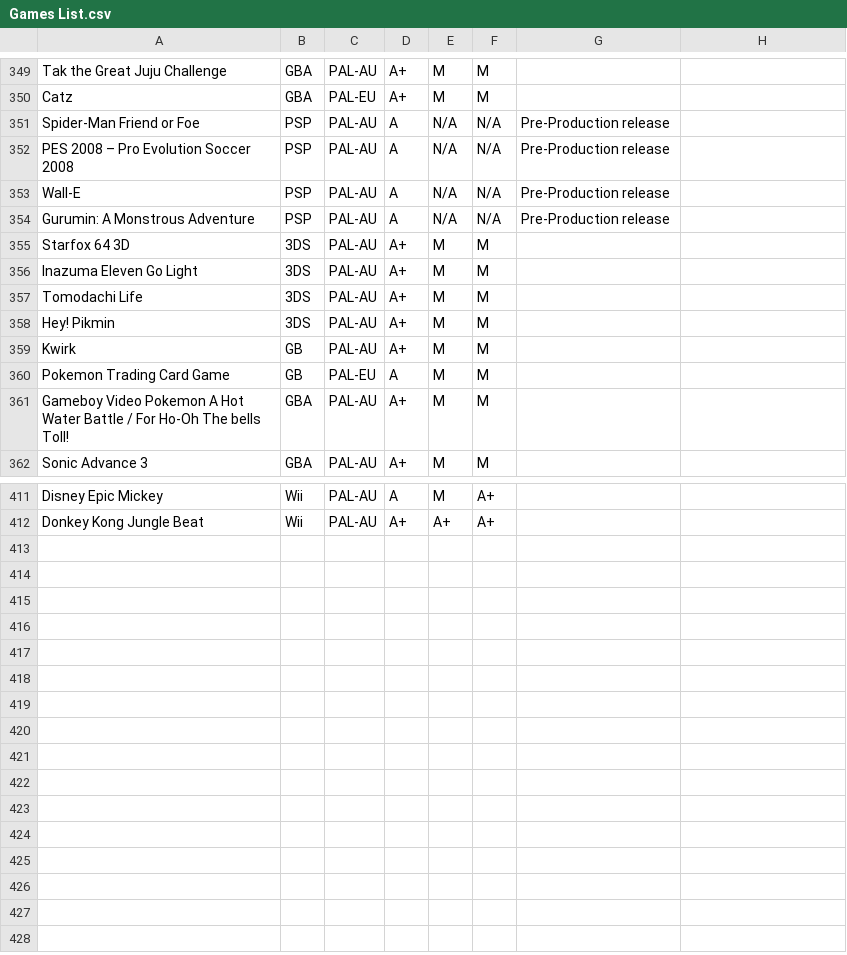
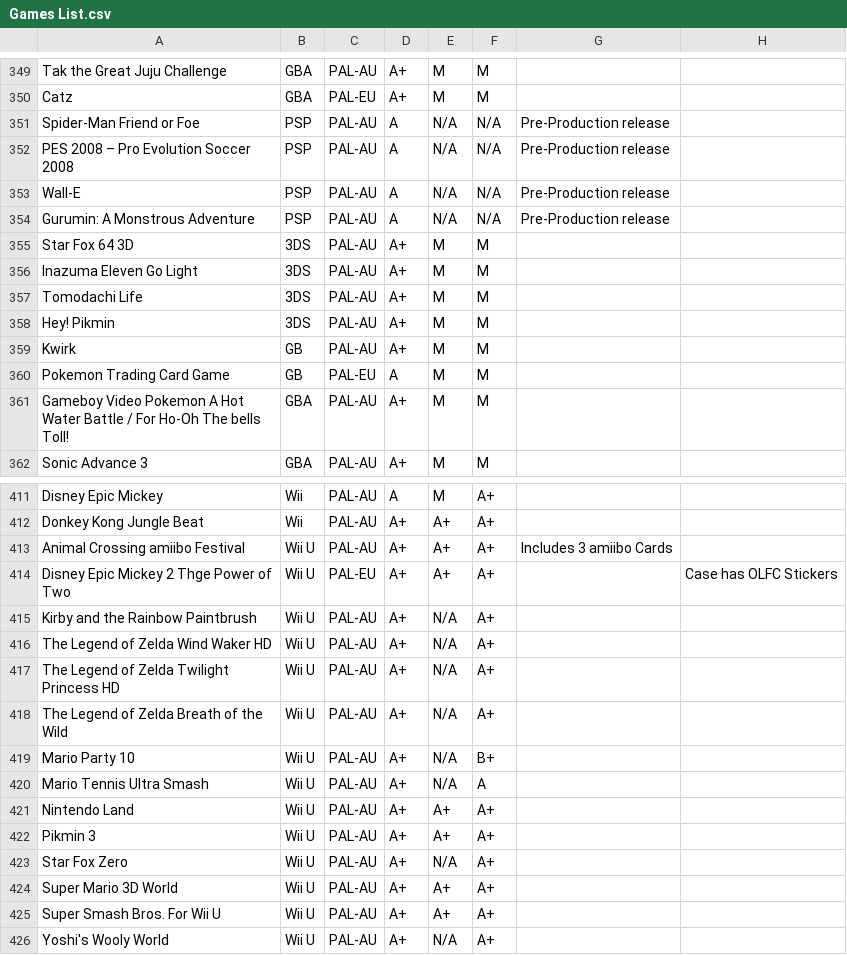
Before and after one commit to YourWishes/Games-List, a CSV file: Games List.csv, drawn as a sheet; only a part is shown, gaps mark what is left out.

Commit message:
Added Wii U Games

```diff
--- a/Games List.csv
+++ b/Games List.csv
@@ -354,3 +354,3 @@ Wall-E,PSP,PAL-AU,A,N/A,N/A,Pre-Production release,
 Gurumin: A Monstrous Adventure,PSP,PAL-AU,A,N/A,N/A,Pre-Production release,
-Starfox 64 3D,3DS,PAL-AU,A+,M,M,,
+Star Fox 64 3D,3DS,PAL-AU,A+,M,M,,
 Inazuma Eleven Go Light,3DS,PAL-AU,A+,M,M,,
@@ -412 +412,15 @@ Disney Epic Mickey,Wii,PAL-AU,A,M,A+,,
 Donkey Kong Jungle Beat,Wii,PAL-AU,A+,A+,A+,,
+Animal Crossing amiibo Festival,Wii U,PAL-AU,A+,A+,A+,Includes 3 amiibo Cards,
+Disney Epic Mickey 2 Thge Power of Two,Wii U,PAL-EU,A+,A+,A+,,Case has OLFC Stickers
+Kirby and the Rainbow Paintbrush,Wii U,PAL-AU,A+,N/A,A+,,
+The Legend of Zelda Wind Waker HD,Wii U,PAL-AU,A+,N/A,A+,,
+The Legend of Zelda Twilight Princess HD,Wii U,PAL-AU,A+,N/A,A+,,
+The Legend of Zelda Breath of the Wild,Wii U,PAL-AU,A+,N/A,A+,,
+Mario Party 10,Wii U,PAL-AU,A+,N/A,B+,,
+Mario Tennis Ultra Smash,Wii U,PAL-AU,A+,N/A,A,,
+Nintendo Land,Wii U,PAL-AU,A+,A+,A+,,
+Pikmin 3,Wii U,PAL-AU,A+,A+,A+,,
+Star Fox Zero,Wii U,PAL-AU,A+,N/A,A+,,
+Super Mario 3D World,Wii U,PAL-AU,A+,A+,A+,,
+Super Smash Bros. For Wii U,Wii U,PAL-AU,A+,A+,A+,,
+Yoshi's Wooly World,Wii U,PAL-AU,A+,N/A,A+,,
```
